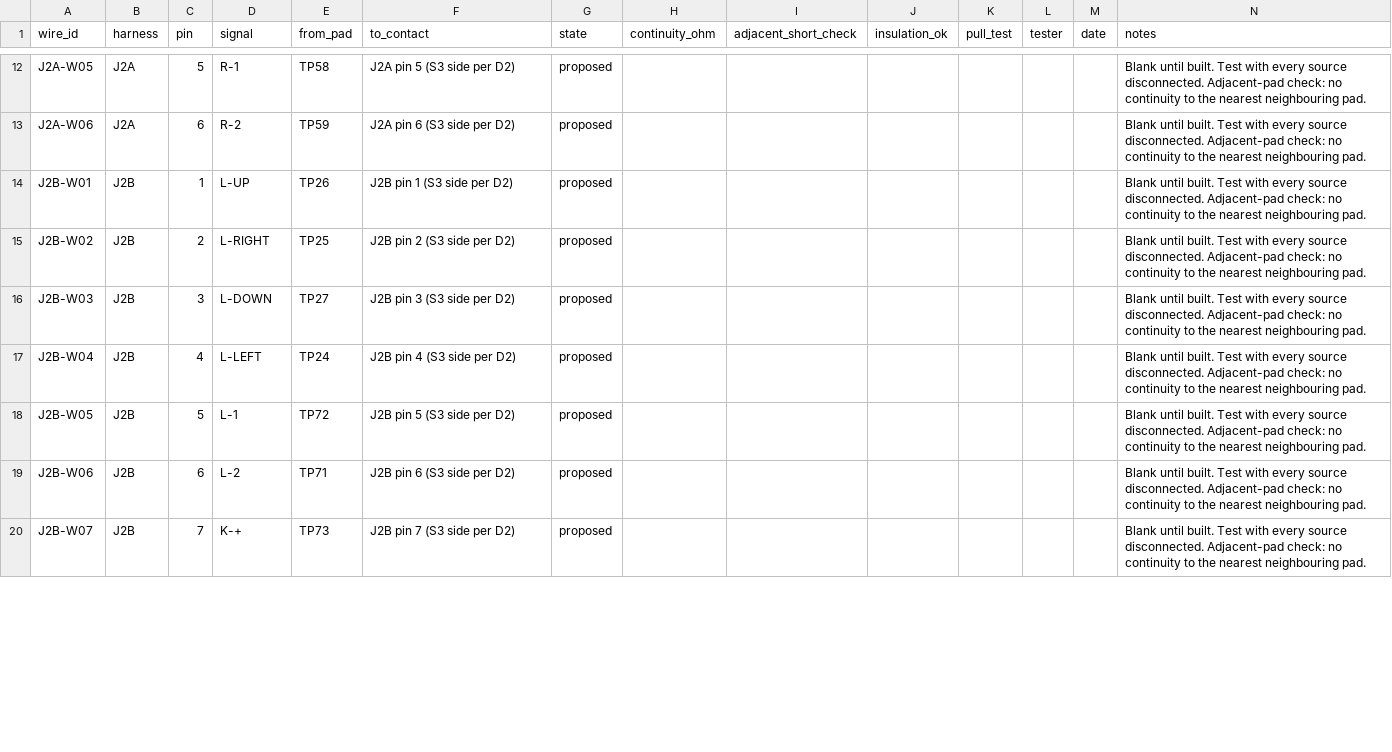
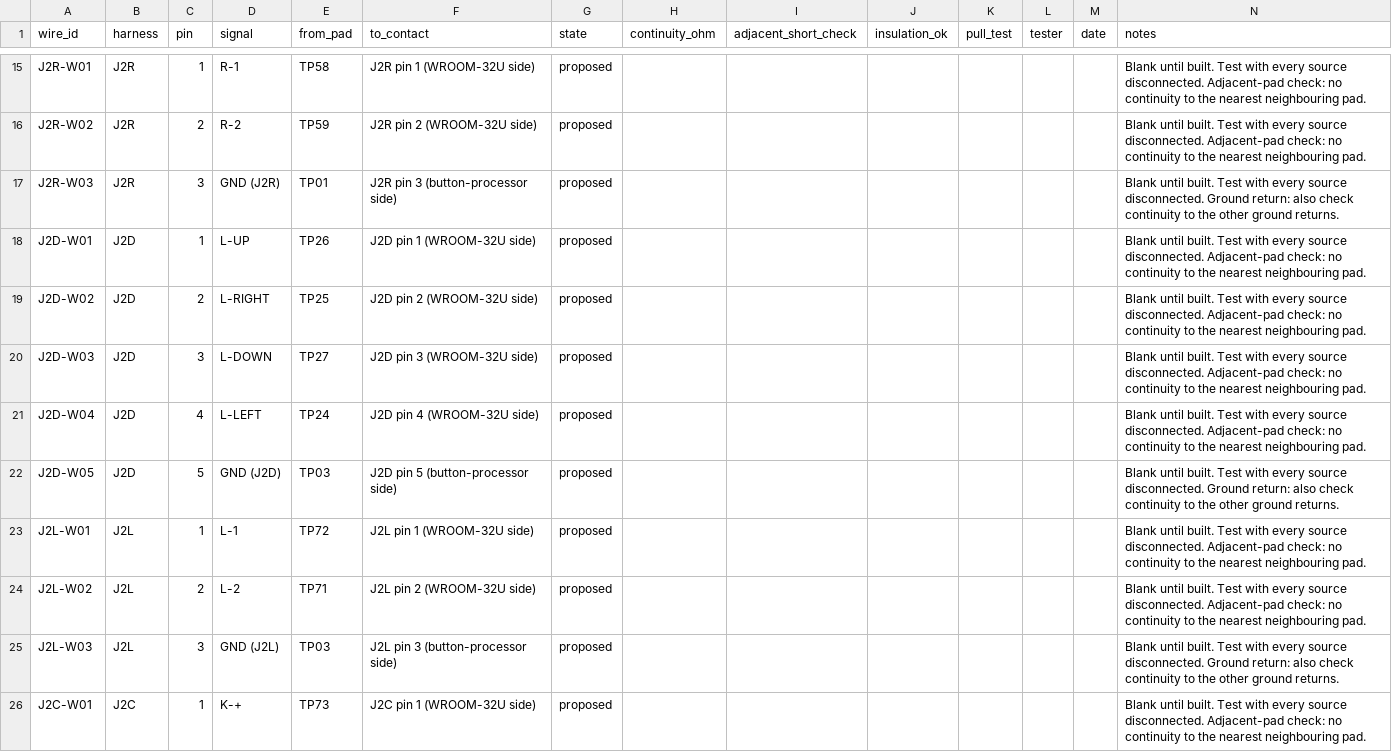
Before and after one commit to iThinkiKhan/Universal-Robotics-Remote, a CSV file: measurements/templates/harness-continuity-sheet.csv, drawn as a sheet; only a part is shown, gaps mark what is left out; addresses are those after the commit; the diff covers the shown part only; the diff names each change by its address in the sheet, - before the commit and + after, or states it on an @@ line.

```diff
--- a/measurements/templates/harness-continuity-sheet.csv
+++ b/measurements/templates/harness-continuity-sheet.csv
-A15 (wire_id): J2A-W05
+A15 (wire_id): J2R-W01
-B15:B16 (harness): J2A
+B15:B16 (harness): J2R
-C15 (pin): 5
+C15 (pin): 1
-F15 (to_contact): J2A pin 5 (S3 side per D2)
+F15 (to_contact): J2R pin 1 (WROOM-32U side)
-A16 (wire_id): J2A-W06
+A16 (wire_id): J2R-W02
-C16 (pin): 6
+C16 (pin): 2
-F16 (to_contact): J2A pin 6 (S3 side per D2)
+F16 (to_contact): J2R pin 2 (WROOM-32U side)
+row 17: J2R-W03 | J2R | 3 | GND (J2R) | TP01 | J2R pin 3 (button-processor side) | proposed |  |  |  |  |  |  | Blank until built. Test with every source disconnected. Ground return: also check continuity to the other ground returns.
-A18 (wire_id): J2B-W01
+A18 (wire_id): J2D-W01
-B18:B21 (harness): J2B
+B18:B21 (harness): J2D
-F18 (to_contact): J2B pin 1 (S3 side per D2)
+F18 (to_contact): J2D pin 1 (WROOM-32U side)
-A19 (wire_id): J2B-W02
+A19 (wire_id): J2D-W02
-F19 (to_contact): J2B pin 2 (S3 side per D2)
+F19 (to_contact): J2D pin 2 (WROOM-32U side)
-A20 (wire_id): J2B-W03
+A20 (wire_id): J2D-W03
-F20 (to_contact): J2B pin 3 (S3 side per D2)
+F20 (to_contact): J2D pin 3 (WROOM-32U side)
-A21 (wire_id): J2B-W04
+A21 (wire_id): J2D-W04
-F21 (to_contact): J2B pin 4 (S3 side per D2)
+F21 (to_contact): J2D pin 4 (WROOM-32U side)
+row 22: J2D-W05 | J2D | 5 | GND (J2D) | TP03 | J2D pin 5 (button-processor side) | proposed |  |  |  |  |  |  | Blank until built. Test with every source disconnected. Ground return: also check continuity to the other ground returns.
-A23 (wire_id): J2B-W05
+A23 (wire_id): J2L-W01
-B23:B24 (harness): J2B
+B23:B24 (harness): J2L
-C23 (pin): 5
+C23 (pin): 1
-F23 (to_contact): J2B pin 5 (S3 side per D2)
+F23 (to_contact): J2L pin 1 (WROOM-32U side)
-A24 (wire_id): J2B-W06
+A24 (wire_id): J2L-W02
-C24 (pin): 6
+C24 (pin): 2
-F24 (to_contact): J2B pin 6 (S3 side per D2)
+F24 (to_contact): J2L pin 2 (WROOM-32U side)
+row 25: J2L-W03 | J2L | 3 | GND (J2L) | TP03 | J2L pin 3 (button-processor side) | proposed |  |  |  |  |  |  | Blank until built. Test with every source disconnected. Ground return: also check continuity to the other ground returns.
-A26 (wire_id): J2B-W07
+A26 (wire_id): J2C-W01
-B26 (harness): J2B
+B26 (harness): J2C
-C26 (pin): 7
+C26 (pin): 1
-F26 (to_contact): J2B pin 7 (S3 side per D2)
+F26 (to_contact): J2C pin 1 (WROOM-32U side)
```
Also changed, not shown: 5 added rows, 1 removed row and 34 edited cells elsewhere in this file, electronics/harness-procurement-proposed.csv, electronics/harness-sources-proposed.csv, 28 other files.
